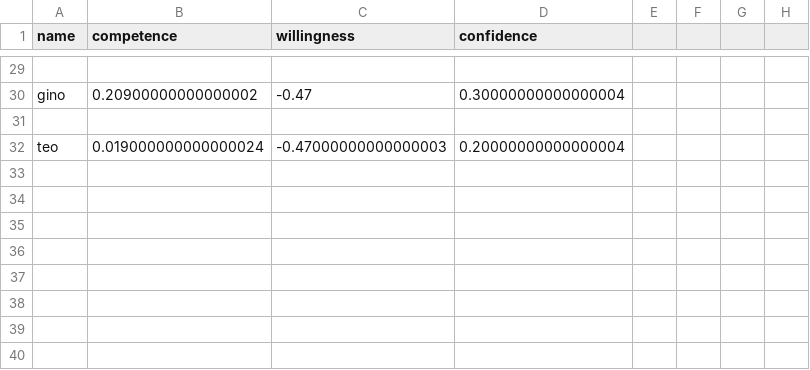
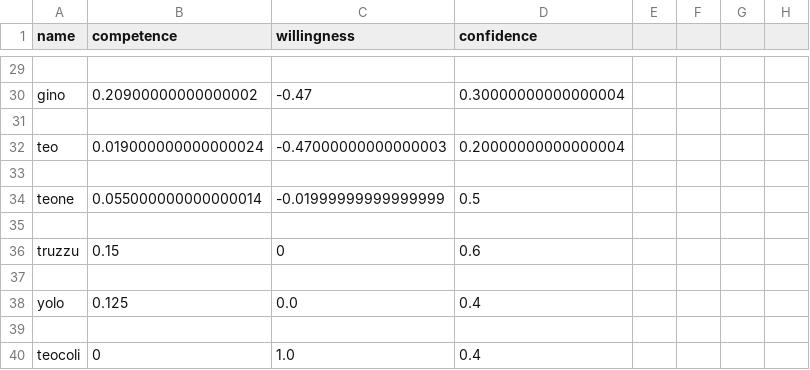
Before and after one commit to matte0pisani/CAI-assignment-1, a CSV file: beliefs/allTrustBeliefs.csv, drawn as a sheet; only a part is shown, gaps mark what is left out.

```diff
--- a/beliefs/allTrustBeliefs.csv
+++ b/beliefs/allTrustBeliefs.csv
@@ -32 +32,9 @@ gino;0.20900000000000002;-0.47;0.30000000000000004
 teo;0.019000000000000024;-0.47000000000000003;0.20000000000000004
+
+teone;0.055000000000000014;-0.01999999999999999;0.5
+
+truzzu;0.15;0;0.6
+
+yolo;0.125;0.0;0.4
+
+teocoli;0;1.0;0.4
```
Also changed, not shown: 10 other files.
